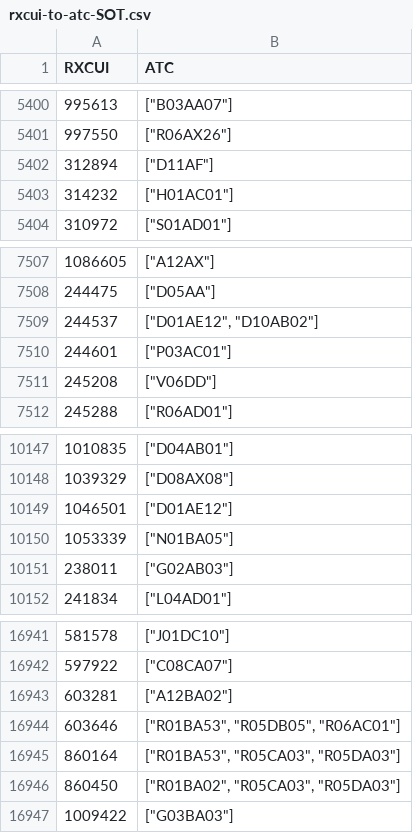
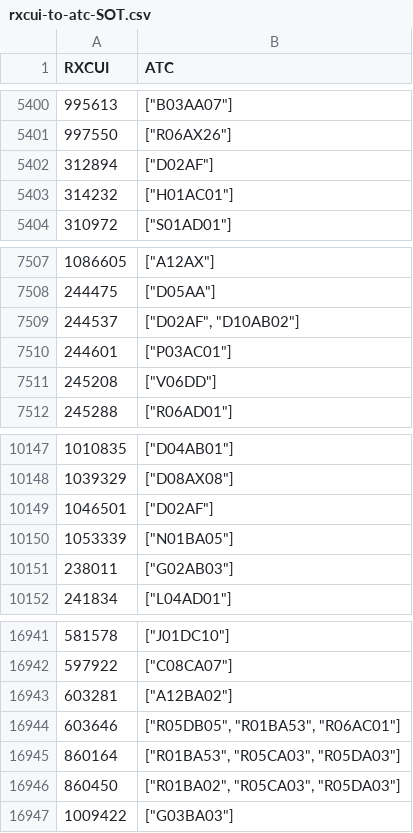
Before and after one commit to ngreifner/medications-mapping-website, a CSV file: reports/sot/rxcui-to-atc-SOT.csv, drawn as a sheet; only a part is shown, gaps mark what is left out.

```diff
--- a/reports/sot/rxcui-to-atc-SOT.csv
+++ b/reports/sot/rxcui-to-atc-SOT.csv
@@ -5401,3 +5401,3 @@ RXCUI,ATC
 997550,"[""R06AX26""]"
-312894,"[""D11AF""]"
+312894,"[""D02AF""]"
 314232,"[""H01AC01""]"
@@ -7508,3 +7508,3 @@ RXCUI,ATC
 244475,"[""D05AA""]"
-244537,"[""D01AE12"", ""D10AB02""]"
+244537,"[""D02AF"", ""D10AB02""]"
 244601,"[""P03AC01""]"
@@ -10148,3 +10148,3 @@ RXCUI,ATC
 1039329,"[""D08AX08""]"
-1046501,"[""D01AE12""]"
+1046501,"[""D02AF""]"
 1053339,"[""N01BA05""]"
@@ -16943,3 +16943,3 @@ RXCUI,ATC
 603281,"[""A12BA02""]"
-603646,"[""R01BA53"", ""R05DB05"", ""R06AC01""]"
+603646,"[""R05DB05"", ""R01BA53"", ""R06AC01""]"
 860164,"[""R01BA53"", ""R05CA03"", ""R05DA03""]"
```
Also changed, not shown: reports/sot/regaudit/CONSOLIDATED.csv, reports/sot/rxcui-to-atc-SOT.tsv, 1 other file.
